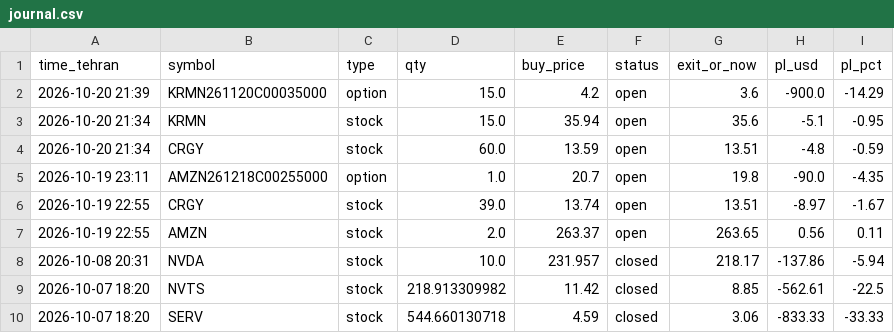
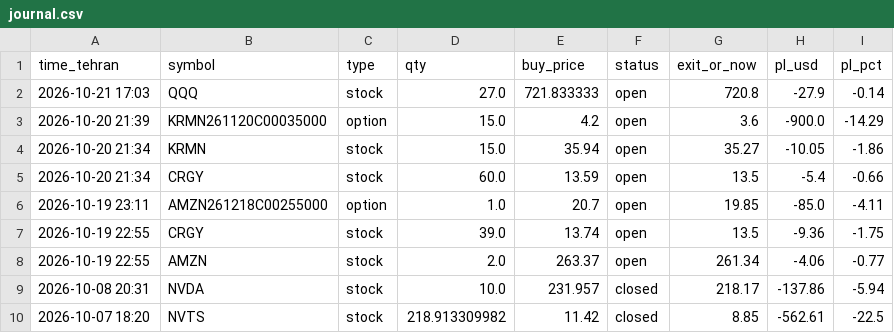
Before and after one commit to hsalehi10087/hossein-trading-bot, a CSV file: strategy_1h/journal.csv, drawn as a sheet; only a part is shown; the shorter side is filled out with more unchanged rows.

```diff
--- a/strategy_1h/journal.csv
+++ b/strategy_1h/journal.csv
@@ -1,8 +1,9 @@
 time_tehran,symbol,type,qty,buy_price,status,exit_or_now,pl_usd,pl_pct
+2026-10-21 17:03,QQQ,stock,27.0,721.833333,open,720.8,-27.9,-0.14
 2026-10-20 21:39,KRMN261120C00035000,option,15.0,4.2,open,3.6,-900.0,-14.29
-2026-10-20 21:34,KRMN,stock,15.0,35.94,open,35.6,-5.1,-0.95
-2026-10-20 21:34,CRGY,stock,60.0,13.59,open,13.51,-4.8,-0.59
-2026-10-19 23:11,AMZN261218C00255000,option,1.0,20.7,open,19.8,-90.0,-4.35
-2026-10-19 22:55,CRGY,stock,39.0,13.74,open,13.51,-8.97,-1.67
-2026-10-19 22:55,AMZN,stock,2.0,263.37,open,263.65,0.56,0.11
+2026-10-20 21:34,KRMN,stock,15.0,35.94,open,35.27,-10.05,-1.86
+2026-10-20 21:34,CRGY,stock,60.0,13.59,open,13.5,-5.4,-0.66
+2026-10-19 23:11,AMZN261218C00255000,option,1.0,20.7,open,19.85,-85.0,-4.11
+2026-10-19 22:55,CRGY,stock,39.0,13.74,open,13.5,-9.36,-1.75
+2026-10-19 22:55,AMZN,stock,2.0,263.37,open,261.34,-4.06,-0.77
 2026-10-08 20:31,NVDA,stock,10.0,231.957,closed,218.17,-137.86,-5.94
```
